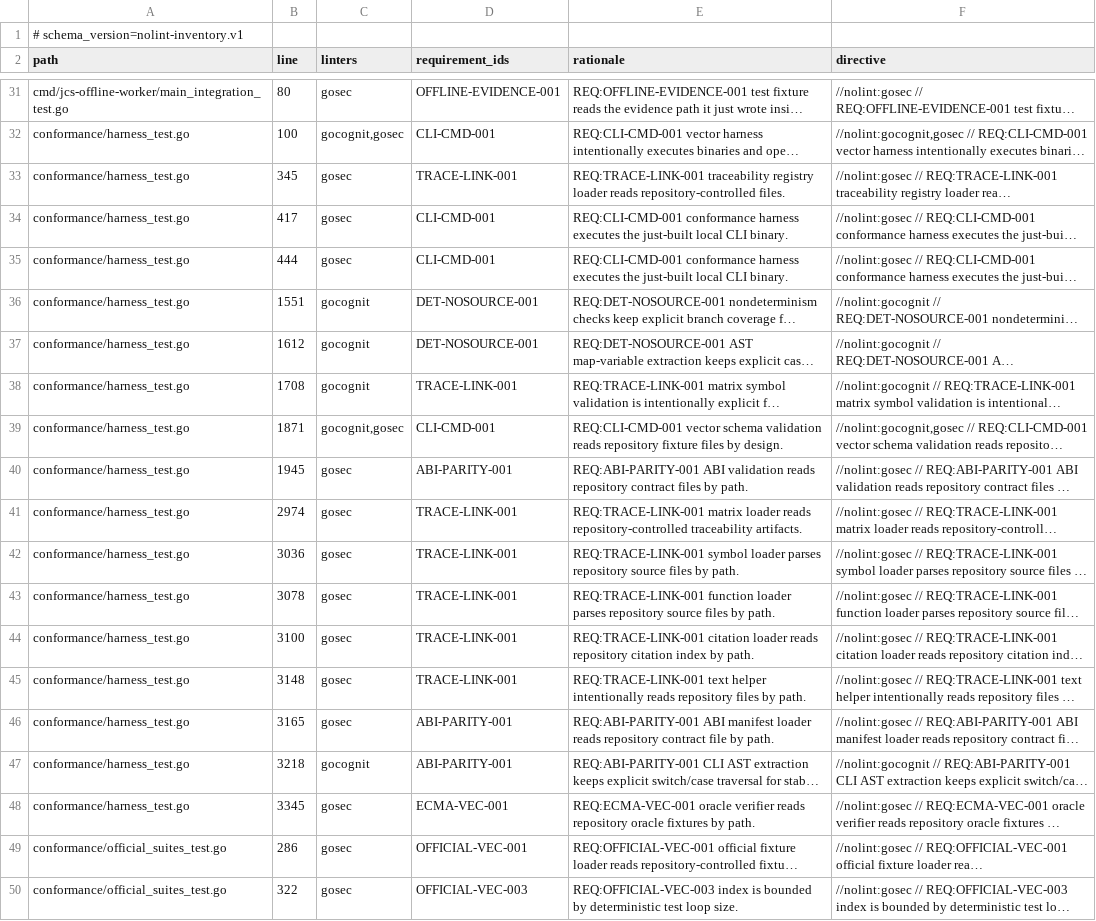
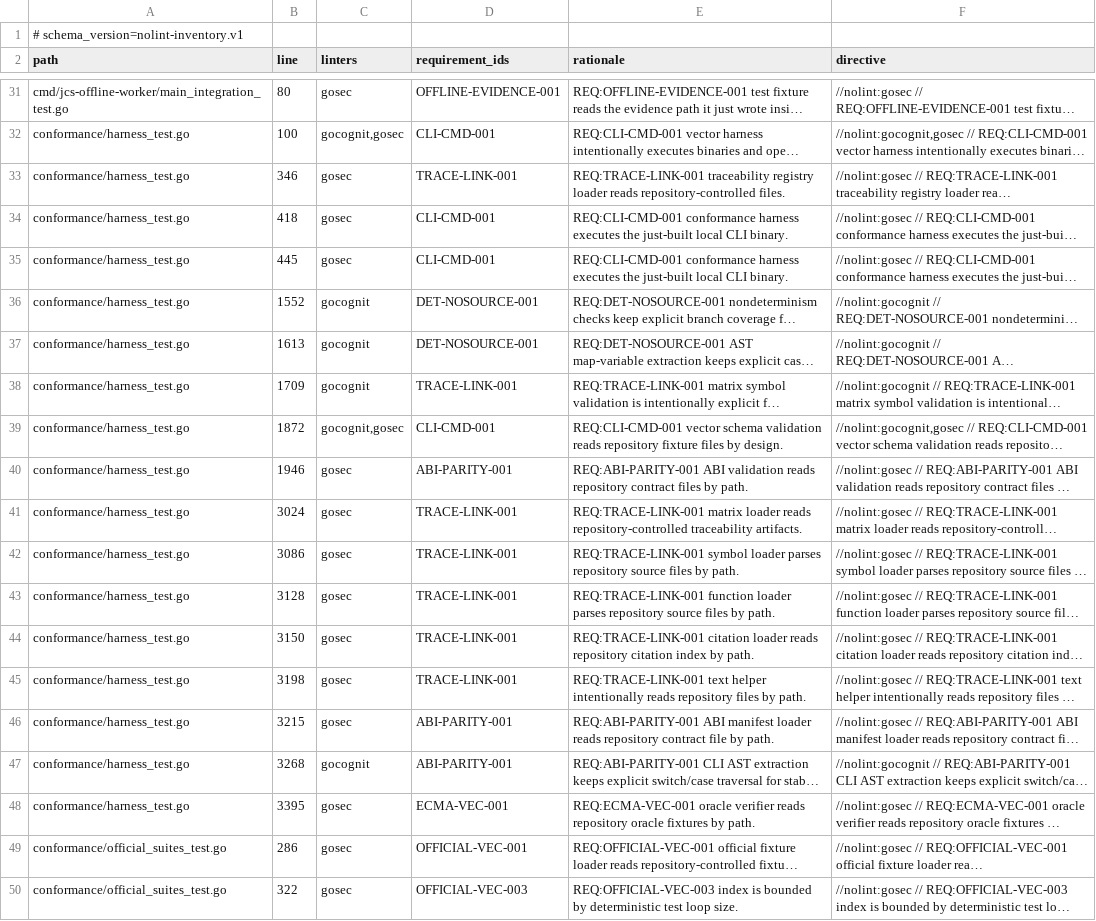
Before and after one commit to lattice-substrate/json-canon, a TSV file: conformance/nolint_inventory.tsv, drawn as a sheet; only a part is shown, gaps mark what is left out; long unchanged cells end in …; the diff names each change by its address in the sheet, - before the commit and + after, or states it on an @@ line.

```diff
--- a/conformance/nolint_inventory.tsv
+++ b/conformance/nolint_inventory.tsv
-B33 (line): 345
+B33 (line): 346
-B34 (line): 417
+B34 (line): 418
-B35 (line): 444
+B35 (line): 445
-B36 (line): 1551
+B36 (line): 1552
-B37 (line): 1612
+B37 (line): 1613
-B38 (line): 1708
+B38 (line): 1709
-B39 (line): 1871
+B39 (line): 1872
-B40 (line): 1945
+B40 (line): 1946
-B41 (line): 2974
+B41 (line): 3024
-B42 (line): 3036
+B42 (line): 3086
-B43 (line): 3078
+B43 (line): 3128
-B44 (line): 3100
+B44 (line): 3150
-B45 (line): 3148
+B45 (line): 3198
-B46 (line): 3165
+B46 (line): 3215
-B47 (line): 3218
+B47 (line): 3268
-B48 (line): 3345
+B48 (line): 3395
```
Also changed, not shown: 9 other files.
